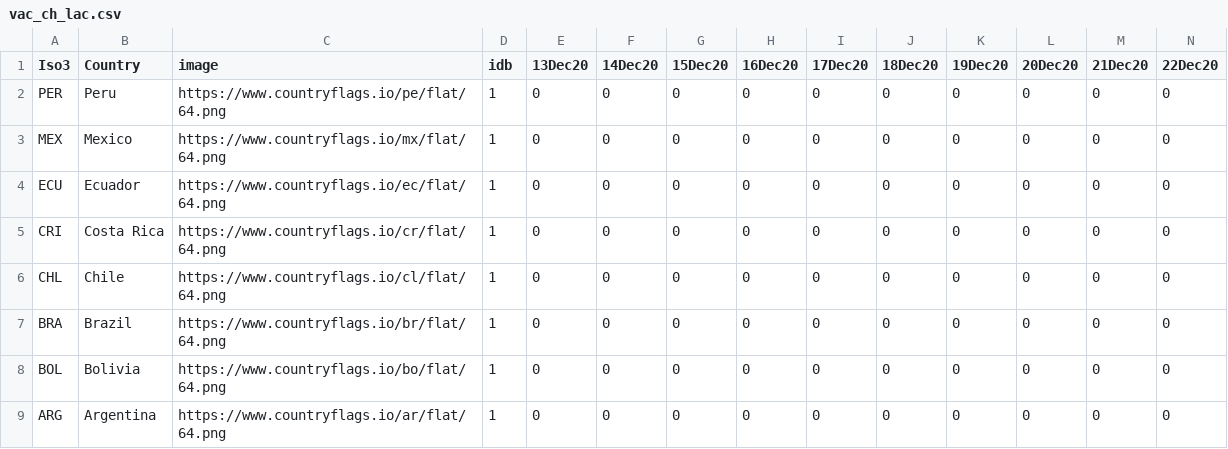
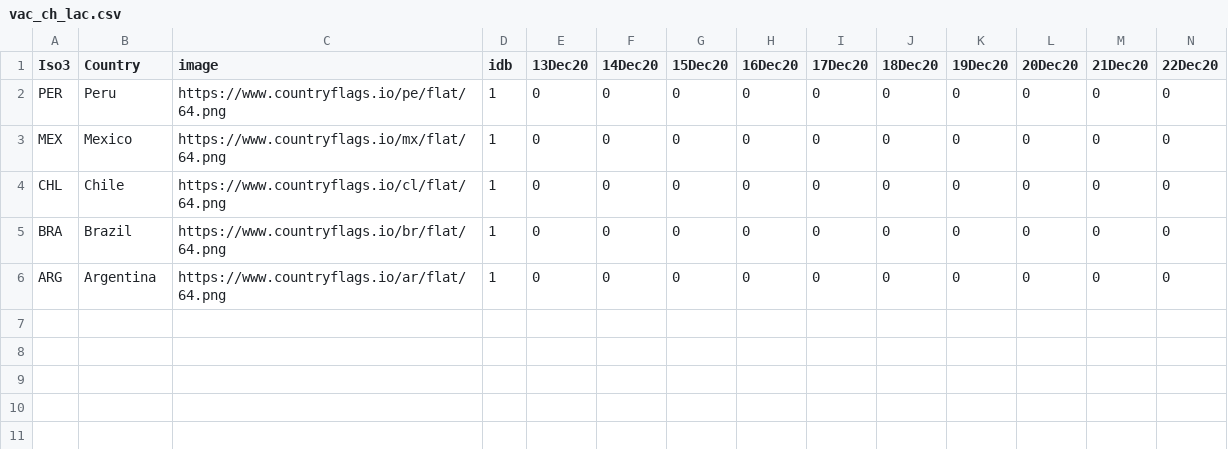
Before and after one commit to camilavalenciaro/COVID19-Flourish, a CSV file: data/vac/vac_ch_lac.csv, drawn as a sheet; only a part is shown; rows hold the shown columns only; the diff names each change by its address in the sheet, - before the commit and + after, or states it on an @@ line.

Commit message:
Update 12 Feb 2021

```diff
--- a/data/vac/vac_ch_lac.csv
+++ b/data/vac/vac_ch_lac.csv
-row 4: ECU | Ecuador | https://www.countryflags.io/ec/flat/64.png | 1 | 0 | 0 | 0 | 0 | 0 | 0 | 0 | 0 | 0 | 0
-row 5: CRI | Costa Rica | https://www.countryflags.io/cr/flat/64.png | 1 | 0 | 0 | 0 | 0 | 0 | 0 | 0 | 0 | 0 | 0
-row 8: BOL | Bolivia | https://www.countryflags.io/bo/flat/64.png | 1 | 0 | 0 | 0 | 0 | 0 | 0 | 0 | 0 | 0 | 0
```
